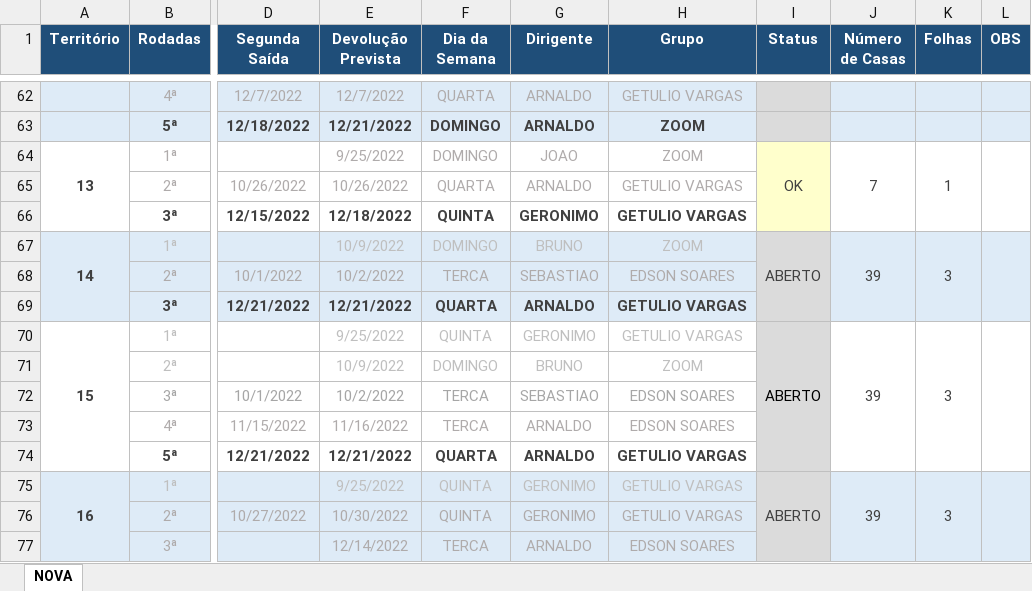
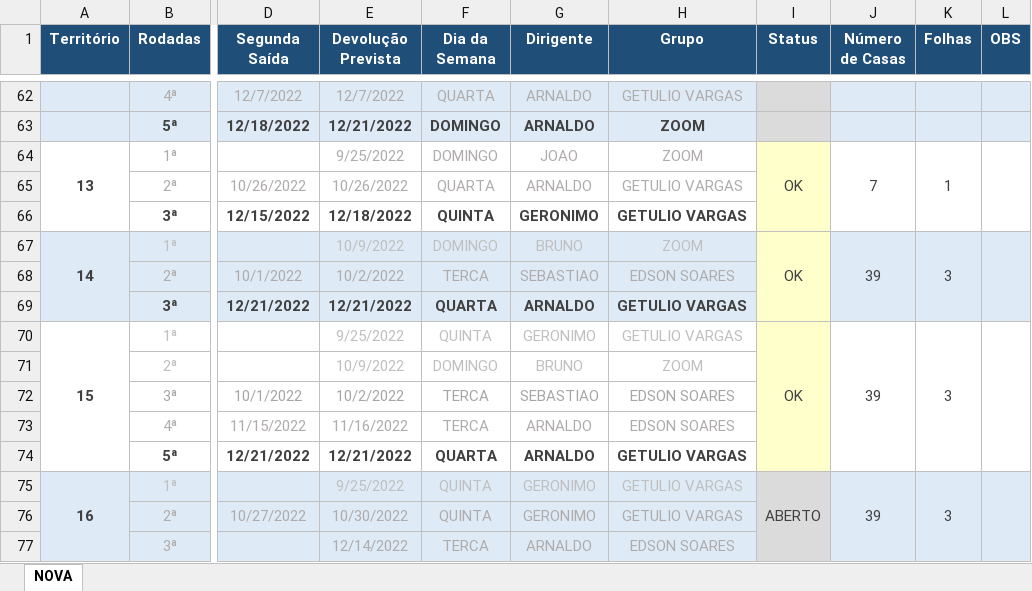
Before and after one commit to phchortolani/controle-territorio, an Excel workbook: sheet/CONTROLE_DE_TERRITORIO_2022.xlsx, sheet NOVA, drawn as a sheet; only a part is shown, gaps mark what is left out; values as stored, in another font and other column widths than the file's, no borders; the diff names each change by its address in the sheet, - before the commit and + after, or states it on an @@ line.

```diff
--- a/sheet/CONTROLE_DE_TERRITORIO_2022.xlsx (sheet NOVA)
+++ b/sheet/CONTROLE_DE_TERRITORIO_2022.xlsx (sheet NOVA)
-I67 (Status): ABERTO
+I67 (Status): OK
-I67:I74 fill: #DBDBDB
+I67:I74 fill: #FFFFCC
-I70 (Status): ABERTO
+I70 (Status): OK
-I70 text colour: black
+I70 text colour: #404040
```
Also changed, not shown: 2 other files.
